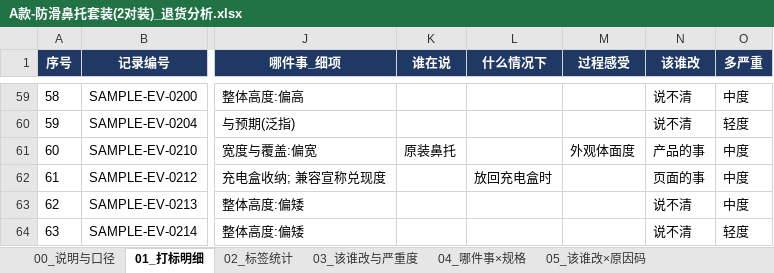
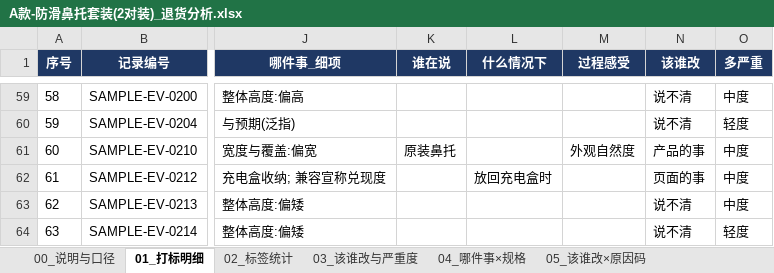
Before and after one commit to WaytoAIC/waytoaic-voc-insight, an Excel workbook: samples/AI眼镜配件/成品-退货/A款-防滑鼻托套装(2对装)_退货分析.xlsx, sheet 01_打标明细, drawn as a sheet; only a part is shown, gaps mark what is left out; values as stored, in another font and other column widths than the file's, no borders; the diff covers the shown part only; the diff names each change by its address in the sheet, - before the commit and + after, or states it on an @@ line.

```diff
--- a/samples/AI眼镜配件/成品-退货/A款-防滑鼻托套装(2对装)_退货分析.xlsx (sheet 01_打标明细)
+++ b/samples/AI眼镜配件/成品-退货/A款-防滑鼻托套装(2对装)_退货分析.xlsx (sheet 01_打标明细)
-M61 (过程感受): 外观体面度
+M61 (过程感受): 外观自然度
```
Also changed, not shown: 8 edited cells elsewhere in this sheet, sheet 02_标签统计, samples/AI眼镜配件/成品-评论/A款-防滑鼻托套装(2对装)_评论分析.xlsx, 14 other files.
